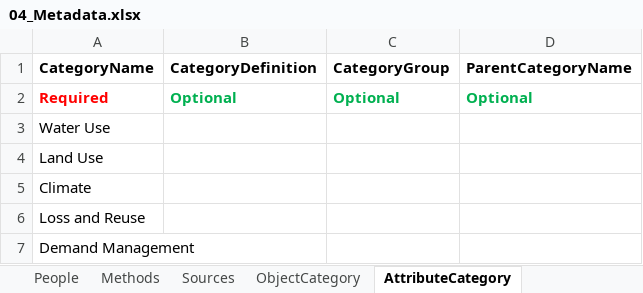
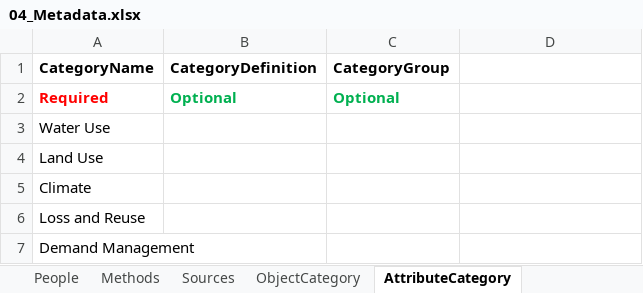
Before and after one commit to amabdallah/test2, an Excel workbook: WorkbookTemplates/04_Metadata.xlsx, sheet AttributeCategory, drawn as a sheet; only a part is shown; values as stored, in another font and other column widths than the file's, no borders; the diff names each change by its address in the sheet, - before the commit and + after, or states it on an @@ line.

Commit message:
updtae

```diff
--- a/WorkbookTemplates/04_Metadata.xlsx (sheet AttributeCategory)
+++ b/WorkbookTemplates/04_Metadata.xlsx (sheet AttributeCategory)
-D1: ParentCategoryName
+D1: (empty)
-D2: Optional
+D2: (empty)
```
Also changed, not shown: sheet ObjectCategory.
